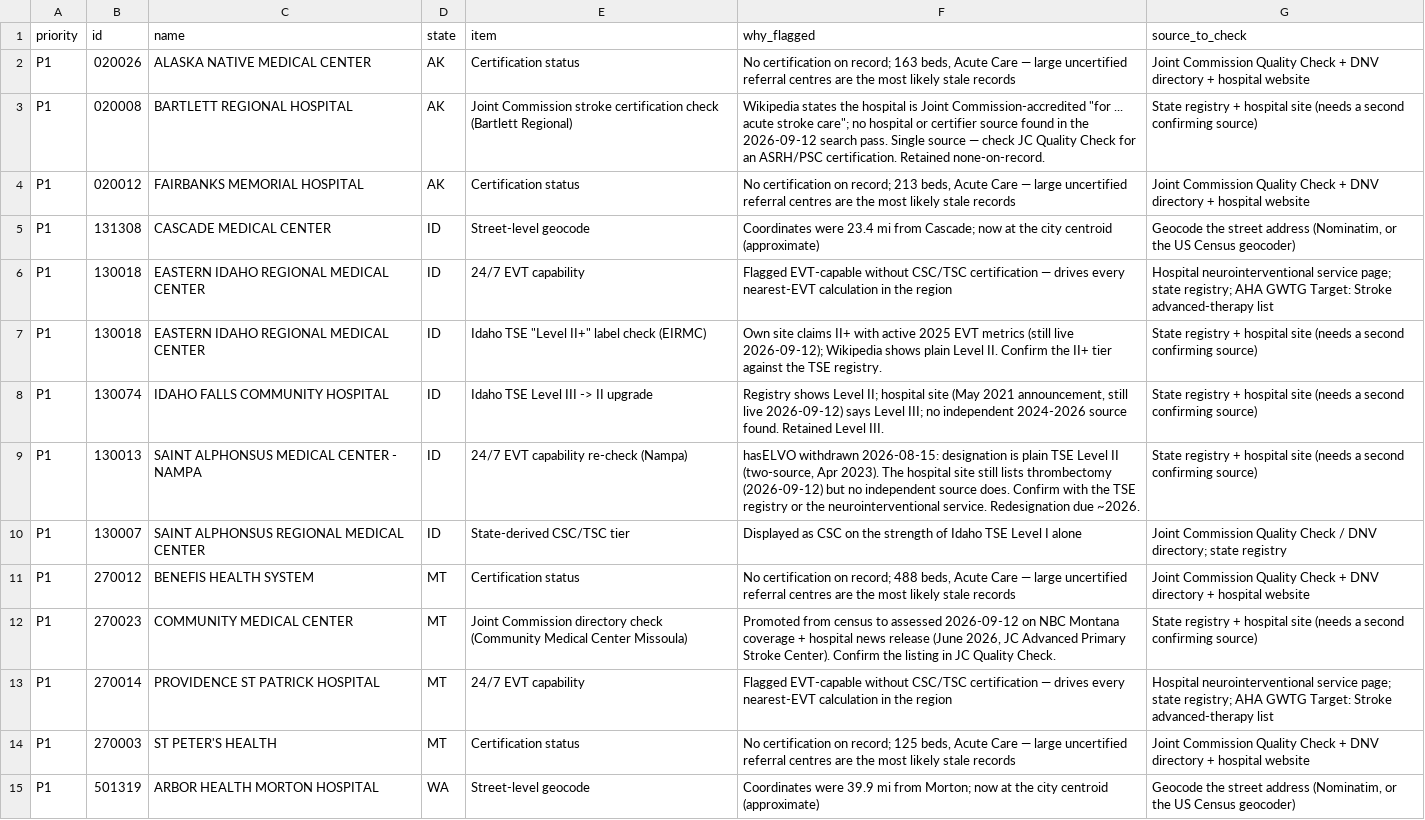
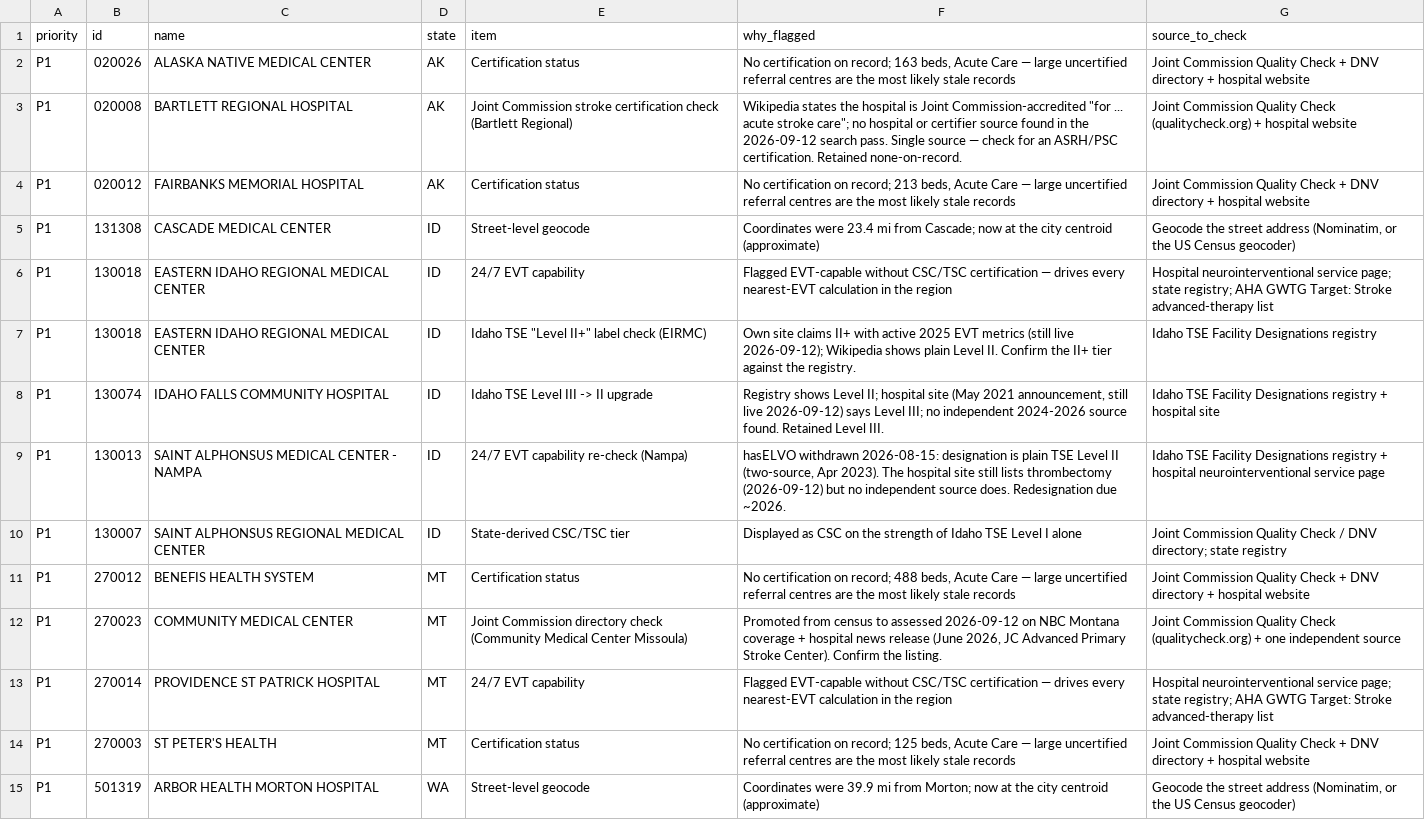
Before and after one commit to rkalani1/telestroke-expansion-map, a CSV file: data/verification-worklist.csv, drawn as a sheet; only a part is shown; the diff covers the shown part only.

```diff
--- a/data/verification-worklist.csv
+++ b/data/verification-worklist.csv
@@ -2,3 +2,3 @@ priority,id,name,state,item,why_flagged,source_to_check
 P1,020026,ALASKA NATIVE MEDICAL CENTER,AK,Certification status,"No certification on record; 163 beds, Acute Care — large uncertified referral centres are the most likely stale records",Joint Commission Quality Check + DNV directory + hospital website
-P1,020008,BARTLETT REGIONAL HOSPITAL,AK,Joint Commission stroke certification check (Bartlett Regional),"Wikipedia states the hospital is Joint Commission-accredited ""for ... acute stroke care""; no hospital or certifier source found in the 2026-09-12 search pass. Single source — check JC Quality Check for an ASRH/PSC certification. Retained none-on-record.",State registry + hospital site (needs a second confirming source)
+P1,020008,BARTLETT REGIONAL HOSPITAL,AK,Joint Commission stroke certification check (Bartlett Regional),"Wikipedia states the hospital is Joint Commission-accredited ""for ... acute stroke care""; no hospital or certifier source found in the 2026-09-12 search pass. Single source — check for an ASRH/PSC certification. Retained none-on-record.",Joint Commission Quality Check (qualitycheck.org) + hospital website
 P1,020012,FAIRBANKS MEMORIAL HOSPITAL,AK,Certification status,"No certification on record; 213 beds, Acute Care — large uncertified referral centres are the most likely stale records",Joint Commission Quality Check + DNV directory + hospital website
@@ -6,8 +6,8 @@ P1,131308,CASCADE MEDICAL CENTER,ID,Street-level geocode,Coordinates were 23.4 m
 P1,130018,EASTERN IDAHO REGIONAL MEDICAL CENTER,ID,24/7 EVT capability,Flagged EVT-capable without CSC/TSC certification — drives every nearest-EVT calculation in the region,Hospital neurointerventional service page; state registry; AHA GWTG Target: Stroke advanced-therapy list
-P1,130018,EASTERN IDAHO REGIONAL MEDICAL CENTER,ID,"Idaho TSE ""Level II+"" label check (EIRMC)",Own site claims II+ with active 2025 EVT metrics (still live 2026-09-12); Wikipedia shows plain Level II. Confirm the II+ tier against the TSE registry.,State registry + hospital site (needs a second confirming source)
-P1,130074,IDAHO FALLS COMMUNITY HOSPITAL,ID,Idaho TSE Level III -> II upgrade,"Registry shows Level II; hospital site (May 2021 announcement, still live 2026-09-12) says Level III; no independent 2024-2026 source found. Retained Level III.",State registry + hospital site (needs a second confirming source)
-P1,130013,SAINT ALPHONSUS MEDICAL CENTER - NAMPA,ID,24/7 EVT capability re-check (Nampa),"hasELVO withdrawn 2026-08-15: designation is plain TSE Level II (two-source, Apr 2023). The hospital site still lists thrombectomy (2026-09-12) but no independent source does. Confirm with the TSE registry or the neurointerventional service. Redesignation due ~2026.",State registry + hospital site (needs a second confirming source)
+P1,130018,EASTERN IDAHO REGIONAL MEDICAL CENTER,ID,"Idaho TSE ""Level II+"" label check (EIRMC)",Own site claims II+ with active 2025 EVT metrics (still live 2026-09-12); Wikipedia shows plain Level II. Confirm the II+ tier against the registry.,Idaho TSE Facility Designations registry
+P1,130074,IDAHO FALLS COMMUNITY HOSPITAL,ID,Idaho TSE Level III -> II upgrade,"Registry shows Level II; hospital site (May 2021 announcement, still live 2026-09-12) says Level III; no independent 2024-2026 source found. Retained Level III.",Idaho TSE Facility Designations registry + hospital site
+P1,130013,SAINT ALPHONSUS MEDICAL CENTER - NAMPA,ID,24/7 EVT capability re-check (Nampa),"hasELVO withdrawn 2026-08-15: designation is plain TSE Level II (two-source, Apr 2023). The hospital site still lists thrombectomy (2026-09-12) but no independent source does. Redesignation due ~2026.",Idaho TSE Facility Designations registry + hospital neurointerventional service page
 P1,130007,SAINT ALPHONSUS REGIONAL MEDICAL CENTER,ID,State-derived CSC/TSC tier,Displayed as CSC on the strength of Idaho TSE Level I alone,Joint Commission Quality Check / DNV directory; state registry
 P1,270012,BENEFIS HEALTH SYSTEM,MT,Certification status,"No certification on record; 488 beds, Acute Care — large uncertified referral centres are the most likely stale records",Joint Commission Quality Check + DNV directory + hospital website
-P1,270023,COMMUNITY MEDICAL CENTER,MT,Joint Commission directory check (Community Medical Center Missoula),"Promoted from census to assessed 2026-09-12 on NBC Montana coverage + hospital news release (June 2026, JC Advanced Primary Stroke Center). Confirm the listing in JC Quality Check.",State registry + hospital site (needs a second confirming source)
+P1,270023,COMMUNITY MEDICAL CENTER,MT,Joint Commission directory check (Community Medical Center Missoula),"Promoted from census to assessed 2026-09-12 on NBC Montana coverage + hospital news release (June 2026, JC Advanced Primary Stroke Center). Confirm the listing.",Joint Commission Quality Check (qualitycheck.org) + one independent source
 P1,270014,PROVIDENCE ST PATRICK HOSPITAL,MT,24/7 EVT capability,Flagged EVT-capable without CSC/TSC certification — drives every nearest-EVT calculation in the region,Hospital neurointerventional service page; state registry; AHA GWTG Target: Stroke advanced-therapy list
```
Also changed, not shown: 2 removed rows and 7 edited cells elsewhere in this file, 6 other files.
